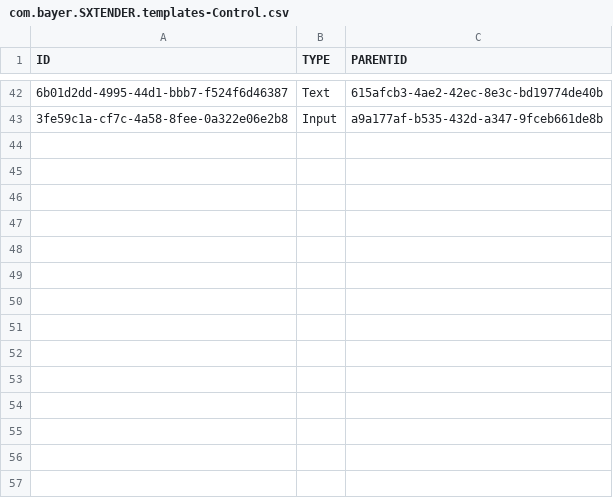
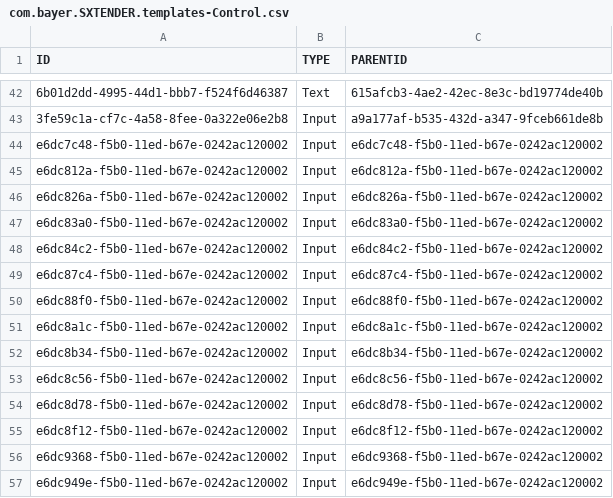
Before and after one commit to mandar-velankar/FAST_UI_TEMPLATES, a CSV file: db/data/com.bayer.SXTENDER.templates-Control.csv, drawn as a sheet; only a part is shown, gaps mark what is left out; the diff names each change by its address in the sheet, - before the commit and + after, or states it on an @@ line.

```diff
--- a/db/data/com.bayer.SXTENDER.templates-Control.csv
+++ b/db/data/com.bayer.SXTENDER.templates-Control.csv
+row 44: e6dc7c48-f5b0-11ed-b67e-0242ac120002 | Input | e6dc7c48-f5b0-11ed-b67e-0242ac120002
+row 45: e6dc812a-f5b0-11ed-b67e-0242ac120002 | Input | e6dc812a-f5b0-11ed-b67e-0242ac120002
+row 46: e6dc826a-f5b0-11ed-b67e-0242ac120002 | Input | e6dc826a-f5b0-11ed-b67e-0242ac120002
+row 47: e6dc83a0-f5b0-11ed-b67e-0242ac120002 | Input | e6dc83a0-f5b0-11ed-b67e-0242ac120002
+row 48: e6dc84c2-f5b0-11ed-b67e-0242ac120002 | Input | e6dc84c2-f5b0-11ed-b67e-0242ac120002
+row 49: e6dc87c4-f5b0-11ed-b67e-0242ac120002 | Input | e6dc87c4-f5b0-11ed-b67e-0242ac120002
+row 50: e6dc88f0-f5b0-11ed-b67e-0242ac120002 | Input | e6dc88f0-f5b0-11ed-b67e-0242ac120002
+row 51: e6dc8a1c-f5b0-11ed-b67e-0242ac120002 | Input | e6dc8a1c-f5b0-11ed-b67e-0242ac120002
+row 52: e6dc8b34-f5b0-11ed-b67e-0242ac120002 | Input | e6dc8b34-f5b0-11ed-b67e-0242ac120002
+row 53: e6dc8c56-f5b0-11ed-b67e-0242ac120002 | Input | e6dc8c56-f5b0-11ed-b67e-0242ac120002
+row 54: e6dc8d78-f5b0-11ed-b67e-0242ac120002 | Input | e6dc8d78-f5b0-11ed-b67e-0242ac120002
+row 55: e6dc8f12-f5b0-11ed-b67e-0242ac120002 | Input | e6dc8f12-f5b0-11ed-b67e-0242ac120002
+row 56: e6dc9368-f5b0-11ed-b67e-0242ac120002 | Input | e6dc9368-f5b0-11ed-b67e-0242ac120002
+row 57: e6dc949e-f5b0-11ed-b67e-0242ac120002 | Input | e6dc949e-f5b0-11ed-b67e-0242ac120002
```
Also changed, not shown: db/data/com.bayer.SXTENDER.templates-FormContainer.csv, db/data/com.bayer.SXTENDER.templates-FormElement.csv, 5 other files.
